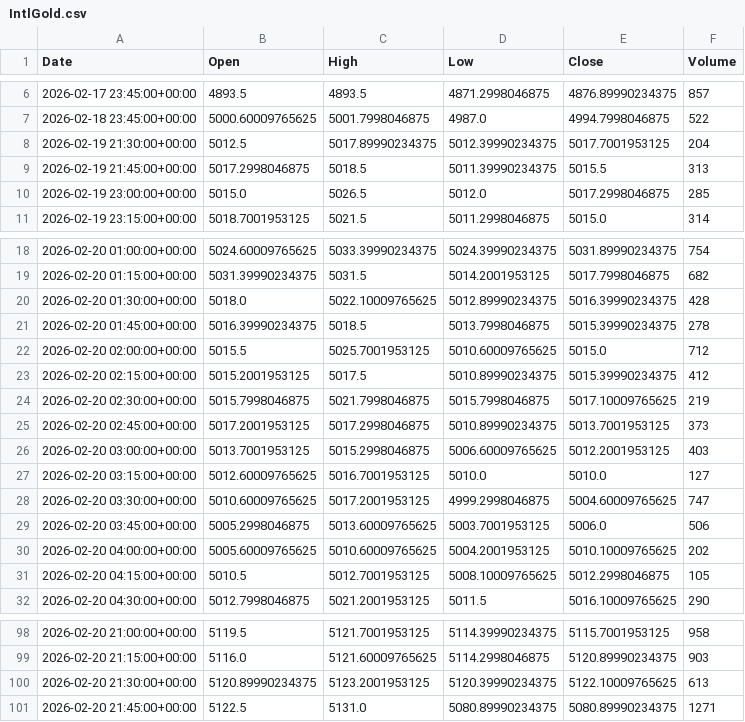
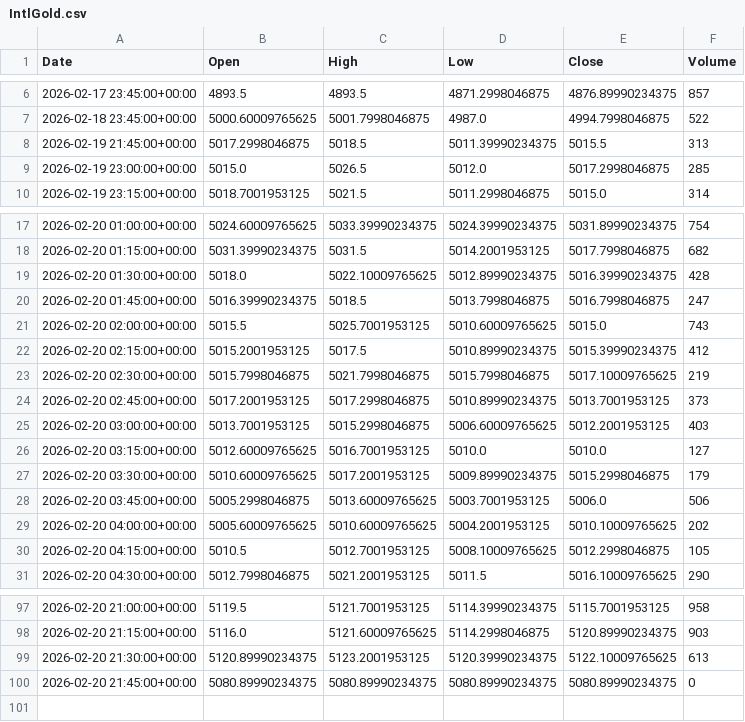
Before and after one commit to ericsutw/basic, a CSV file: data/currency/IntlGold.csv, drawn as a sheet; only a part is shown, gaps mark what is left out.

```diff
--- a/data/currency/IntlGold.csv
+++ b/data/currency/IntlGold.csv
@@ -7,3 +7,2 @@
 2026-02-18 23:45:00+00:00,5000.60009765625,5001.7998046875,4987.0,4994.7998046875,522
-2026-02-19 21:30:00+00:00,5012.5,5017.89990234375,5012.39990234375,5017.7001953125,204
 2026-02-19 21:45:00+00:00,5017.2998046875,5018.5,5011.39990234375,5015.5,313
@@ -20,4 +19,4 @@
 2026-02-20 01:30:00+00:00,5018.0,5022.10009765625,5012.89990234375,5016.39990234375,428
-2026-02-20 01:45:00+00:00,5016.39990234375,5018.5,5013.7998046875,5015.39990234375,278
-2026-02-20 02:00:00+00:00,5015.5,5025.7001953125,5010.60009765625,5015.0,712
+2026-02-20 01:45:00+00:00,5016.39990234375,5018.5,5013.7998046875,5016.7998046875,247
+2026-02-20 02:00:00+00:00,5015.5,5025.7001953125,5010.60009765625,5015.0,743
 2026-02-20 02:15:00+00:00,5015.2001953125,5017.5,5010.89990234375,5015.39990234375,412
@@ -27,3 +26,3 @@
 2026-02-20 03:15:00+00:00,5012.60009765625,5016.7001953125,5010.0,5010.0,127
-2026-02-20 03:30:00+00:00,5010.60009765625,5017.2001953125,4999.2998046875,5004.60009765625,747
+2026-02-20 03:30:00+00:00,5010.60009765625,5017.2001953125,5009.89990234375,5015.2998046875,179
 2026-02-20 03:45:00+00:00,5005.2998046875,5013.60009765625,5003.7001953125,5006.0,506
@@ -100,2 +99,2 @@
 2026-02-20 21:30:00+00:00,5120.89990234375,5123.2001953125,5120.39990234375,5122.10009765625,613
-2026-02-20 21:45:00+00:00,5122.5,5131.0,5080.89990234375,5080.89990234375,1271
+2026-02-20 21:45:00+00:00,5080.89990234375,5080.89990234375,5080.89990234375,5080.89990234375,0
```
Also changed, not shown: data/currency/BTC.csv, data/currency/USDTWD.csv.
